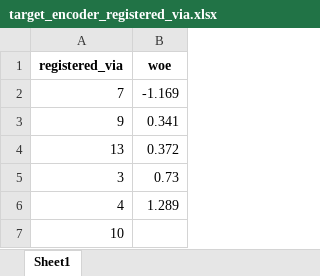
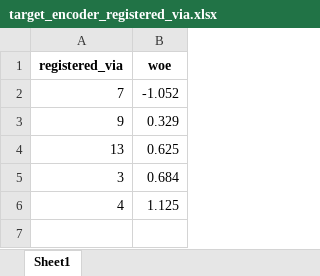
Before and after one commit to leonardovargas10/Case_Data_Master, an Excel workbook: pre_processing/target_encoder_registered_via.xlsx, sheet Sheet1, drawn as a sheet; values as stored, in another font and other column widths than the file's, no borders; the diff names each change by its address in the sheet, - before the commit and + after, or states it on an @@ line.

```diff
--- a/pre_processing/target_encoder_registered_via.xlsx (sheet Sheet1)
+++ b/pre_processing/target_encoder_registered_via.xlsx (sheet Sheet1)
-B2 (woe): -1.169
+B2 (woe): -1.052
-B3 (woe): 0.341
+B3 (woe): 0.329
-B4 (woe): 0.372
+B4 (woe): 0.625
-B5 (woe): 0.73
+B5 (woe): 0.684
-B6 (woe): 1.289
+B6 (woe): 1.125
-row 7: 10
```
Also changed, not shown: pre_processing/target_encoder_city.xlsx, pre_processing/target_encoder_gender.xlsx, 12 other files.
